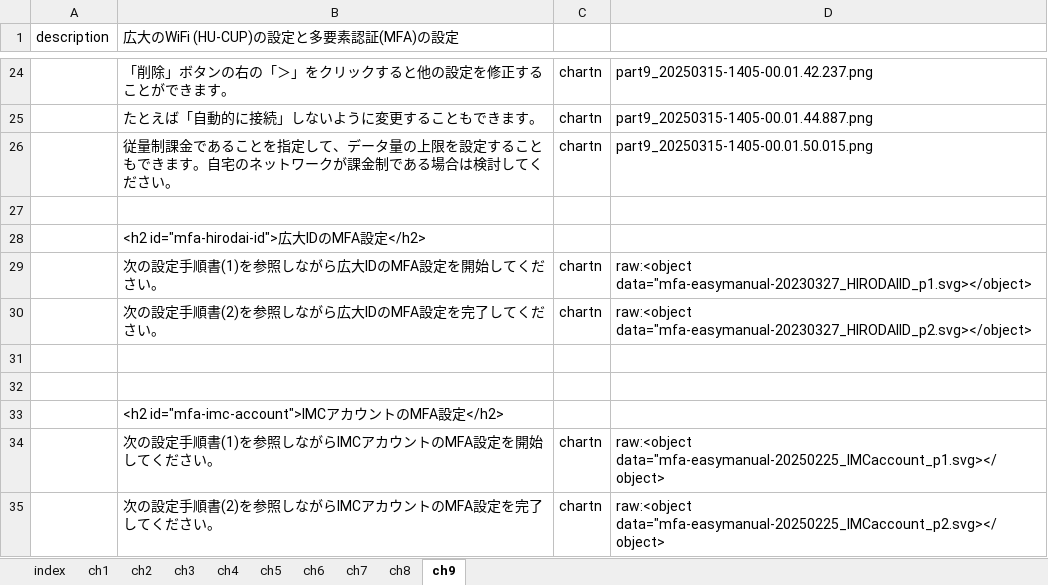
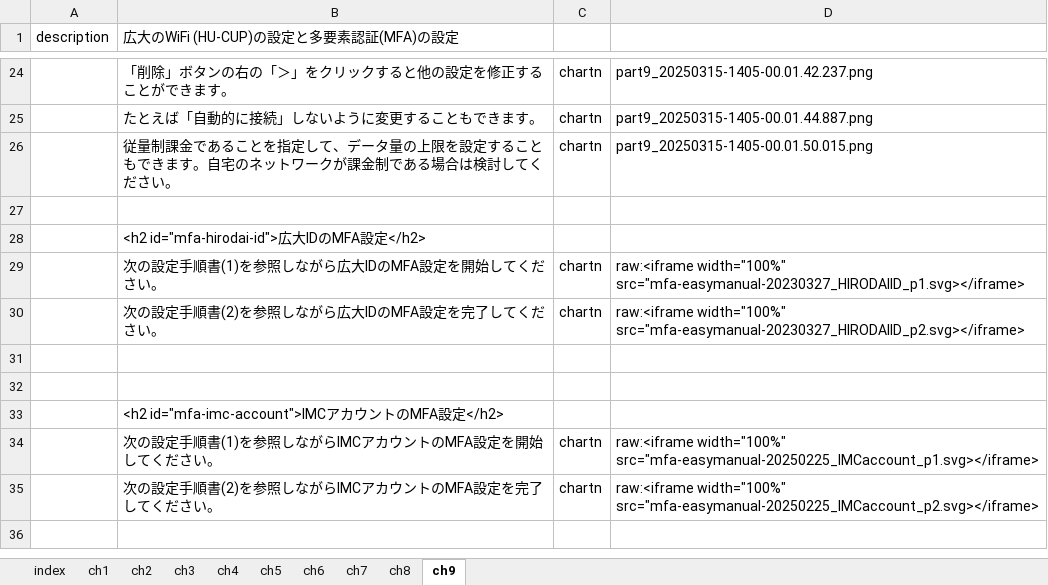
Before and after one commit to gnutar/fresta, an Excel workbook: win11.xlsx, sheet ch9, drawn as a sheet; only a part is shown, gaps mark what is left out; values as stored, in another font and other column widths than the file's, no borders; the diff names each change by its address in the sheet, - before the commit and + after, or states it on an @@ line.

Commit message:
win11.xlsx: replace <object> element by <iframe> to set the width

```diff
--- a/win11.xlsx (sheet ch9)
+++ b/win11.xlsx (sheet ch9)
-D29: raw:<object data="mfa-easymanual-20230327_HIRODAIID_p1.svg></object>
+D29: raw:<iframe width="100%" src="mfa-easymanual-20230327_HIRODAIID_p1.svg></iframe>
-D30: raw:<object data="mfa-easymanual-20230327_HIRODAIID_p2.svg></object>
+D30: raw:<iframe width="100%" src="mfa-easymanual-20230327_HIRODAIID_p2.svg></iframe>
-D34: raw:<object data="mfa-easymanual-20250225_IMCaccount_p1.svg></object>
+D34: raw:<iframe width="100%" src="mfa-easymanual-20250225_IMCaccount_p1.svg></iframe>
-D35: raw:<object data="mfa-easymanual-20250225_IMCaccount_p2.svg></object>
+D35: raw:<iframe width="100%" src="mfa-easymanual-20250225_IMCaccount_p2.svg></iframe>
```
